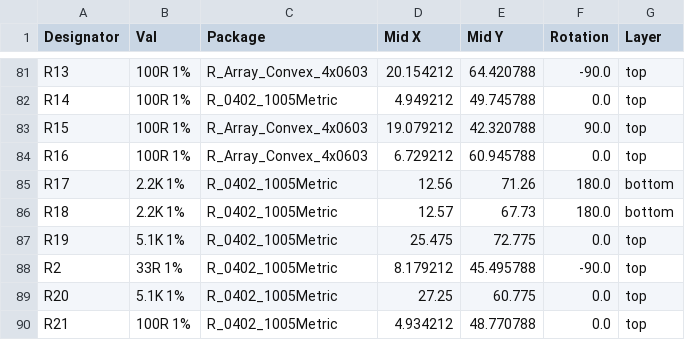
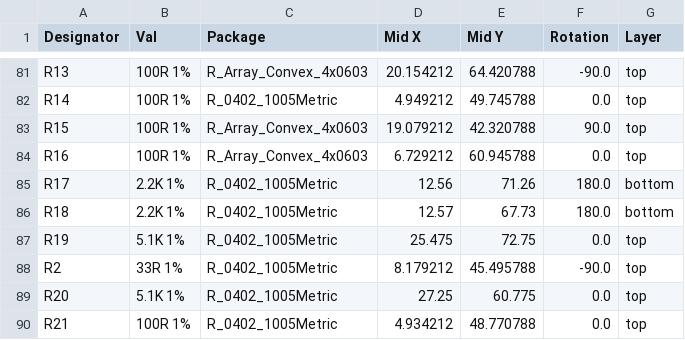
Before and after one commit to DvidMakesThings/HW_BladeCore-M54C, a CSV file: src/HardwareDesign/1.0.0/jlcpcb/production_files/CPL-BladeCore-M54C.csv, drawn as a sheet; only a part is shown, gaps mark what is left out; the diff covers the shown part only.

```diff
--- a/src/HardwareDesign/1.0.0/jlcpcb/production_files/CPL-BladeCore-M54C.csv
+++ b/src/HardwareDesign/1.0.0/jlcpcb/production_files/CPL-BladeCore-M54C.csv
@@ -86,3 +86,3 @@ R17,2.2K 1%,R_0402_1005Metric,12.56,71.26,180.0,bottom
 R18,2.2K 1%,R_0402_1005Metric,12.57,67.73,180.0,bottom
-R19,5.1K 1%,R_0402_1005Metric,25.475,72.775,0.0,top
+R19,5.1K 1%,R_0402_1005Metric,25.475,72.75,0.0,top
 R2,33R 1%,R_0402_1005Metric,8.179212,45.495788,-90.0,top
```
Also changed, not shown: 3 added rows and 2 removed rows elsewhere in this file, src/HardwareDesign/1.0.0/jlcpcb/production_files/BOM-BladeCore-M54C.csv, 22 other files.
